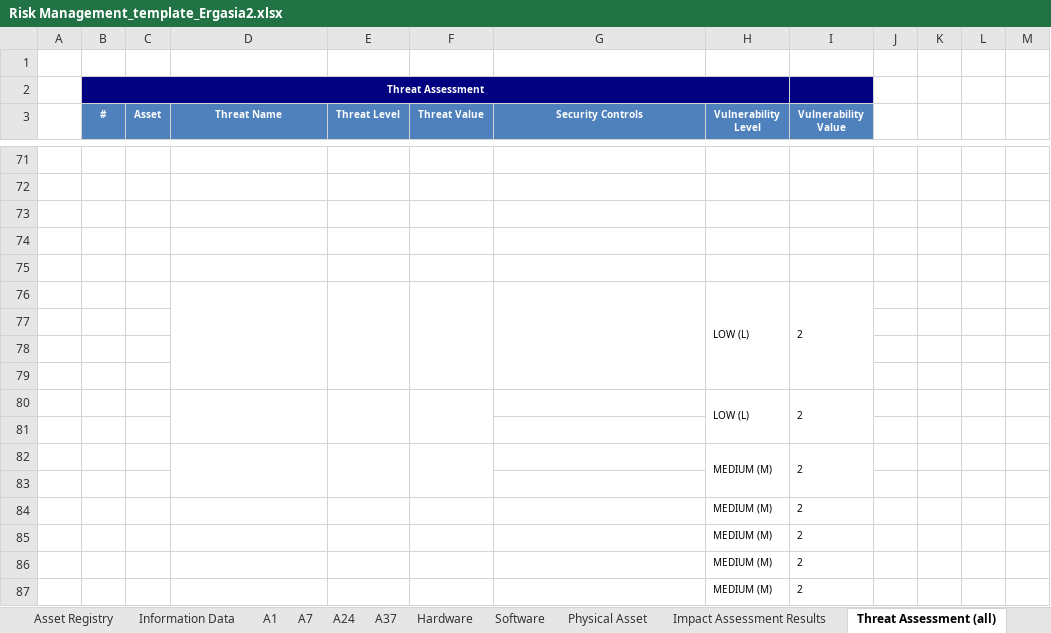
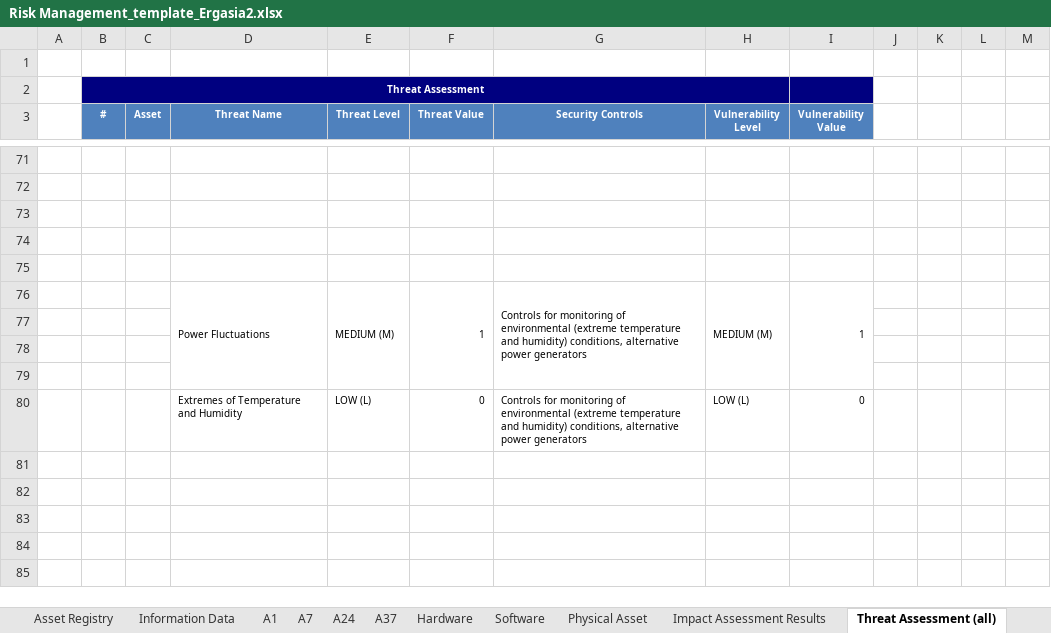
Before and after one commit to rafis-hub/info_sec_goverance, an Excel workbook: INFO_SEC_GOVERANCE/Risk Management_template_Ergasia2.xlsx, sheet Threat Assessment (all), drawn as a sheet; only a part is shown, gaps mark what is left out; values as stored, in another font and other column widths than the file's, no borders; removed rows and columns are numbered as before the commit, all else as after; the diff covers the shown part only; the diff names each change by its address in the sheet, - before the commit and + after, or states it on an @@ line.

```diff
--- a/INFO_SEC_GOVERANCE/Risk Management_template_Ergasia2.xlsx (sheet Threat Assessment (all))
+++ b/INFO_SEC_GOVERANCE/Risk Management_template_Ergasia2.xlsx (sheet Threat Assessment (all))
-row 76:  |  |  |  |  |  |  | LOW (L) | 2
+row 76:  |  |  | Power Fluctuations | MEDIUM (M) | 1 | Controls for monitoring of environmental (extreme temperature and humidity) conditions, alternative power generators | MEDIUM (M) | 1
-row 80:  |  |  |  |  |  |  | LOW (L) | 2
-row 80: (empty)
+row 80:  |  |  | Extremes of Temperature and Humidity | LOW (L) | 0 | Controls for monitoring of environmental (extreme temperature and humidity) conditions, alternative power generators | LOW (L) | 0
-row 82:  |  |  |  |  |  |  | MEDIUM (M) | 2
-row 83: (empty)
-row 84:  |  |  |  |  |  |  | MEDIUM (M) | 2
-row 85:  |  |  |  |  |  |  | MEDIUM (M) | 2
-row 86:  |  |  |  |  |  |  | MEDIUM (M) | 2
-row 87:  |  |  |  |  |  |  | MEDIUM (M) | 2
```
Also changed, not shown: 5 added rows, 5 removed rows and 15 edited cells elsewhere in this sheet, sheet Risk Treatment Plan, sheet Threat Assessment Results, formulas that keep their value, INFO_SEC_GOVERANCE/Risk Management_Sample_Ergasia2.xlsx, 1 other file.
